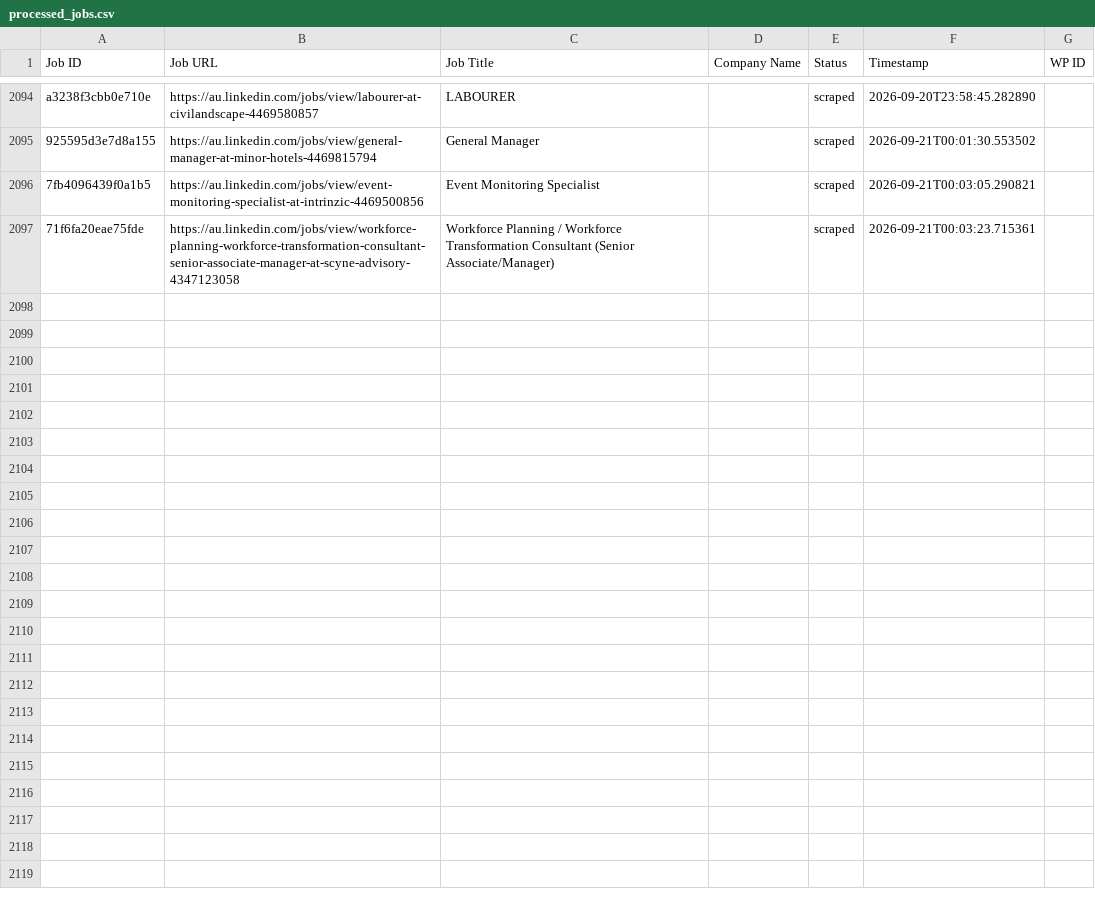
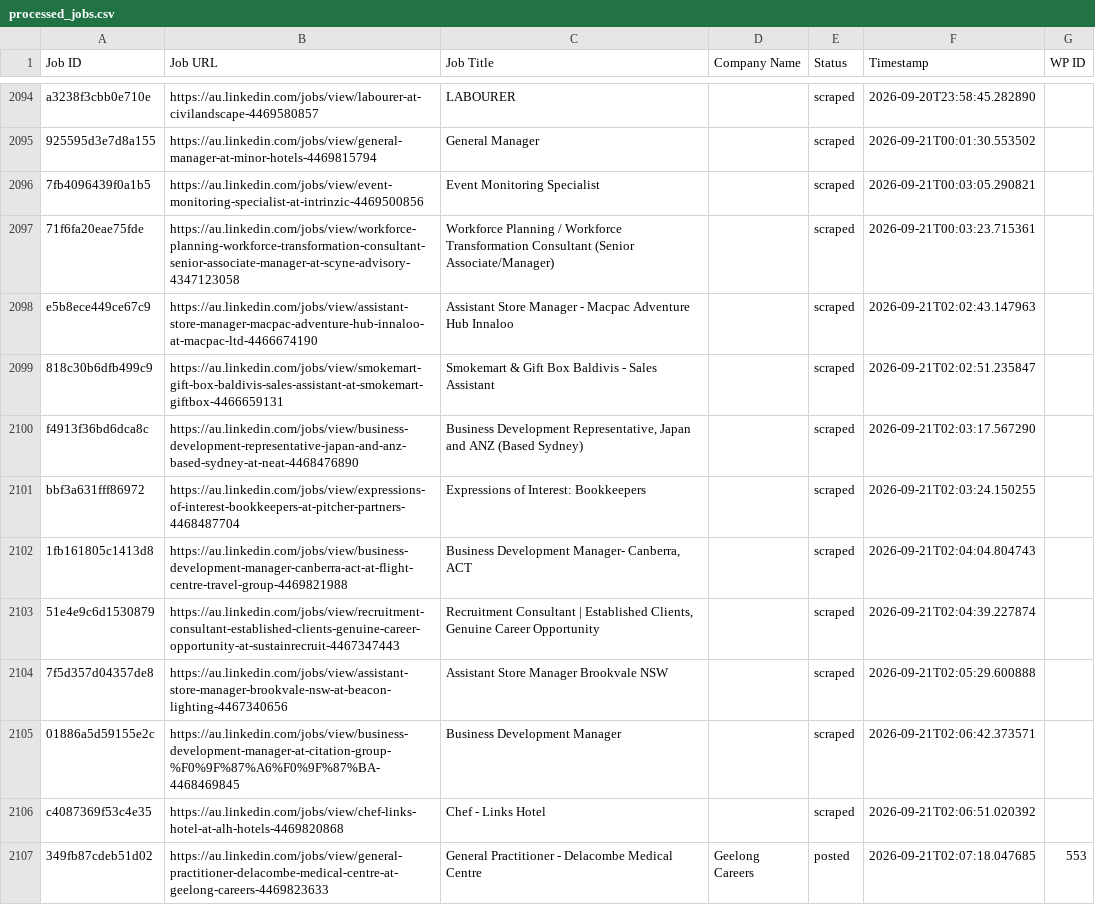
Before and after one commit to innovationinc2000/au, a CSV file: processed_jobs.csv, drawn as a sheet; only a part is shown, gaps mark what is left out; the diff covers the shown part only; the diff names each change by its address in the sheet, - before the commit and + after, or states it on an @@ line.

```diff
--- a/processed_jobs.csv
+++ b/processed_jobs.csv
+row 2098: e5b8ece449ce67c9 | https://au.linkedin.com/jobs/view/assistant-store-manager-macpac-adventure-hub-innaloo-at-macpac-ltd-4466674190 | Assistant Store Manager - Macpac Adventure Hub Innaloo |  | scraped | 2026-09-21T02:02:43.147963
+row 2099: 818c30b6dfb499c9 | https://au.linkedin.com/jobs/view/smokemart-gift-box-baldivis-sales-assistant-at-smokemart-giftbox-4466659131 | Smokemart & Gift Box Baldivis - Sales Assistant |  | scraped | 2026-09-21T02:02:51.235847
+row 2100: f4913f36bd6dca8c | https://au.linkedin.com/jobs/view/business-development-representative-japan-and-anz-based-sydney-at-neat-4468476890 | Business Development Representative, Japan and ANZ (Based Sydney) |  | scraped | 2026-09-21T02:03:17.567290
+row 2101: bbf3a631fff86972 | https://au.linkedin.com/jobs/view/expressions-of-interest-bookkeepers-at-pitcher-partners-4468487704 | Expressions of Interest: Bookkeepers |  | scraped | 2026-09-21T02:03:24.150255
+row 2102: 1fb161805c1413d8 | https://au.linkedin.com/jobs/view/business-development-manager-canberra-act-at-flight-centre-travel-group-4469821988 | Business Development Manager- Canberra, ACT |  | scraped | 2026-09-21T02:04:04.804743
+row 2103: 51e4e9c6d1530879 | https://au.linkedin.com/jobs/view/recruitment-consultant-established-clients-genuine-career-opportunity-at-sustainrecruit-4467347443 | Recruitment Consultant | Established Clients, Genuine Career Opportunity |  | scraped | 2026-09-21T02:04:39.227874
+row 2104: 7f5d357d04357de8 | https://au.linkedin.com/jobs/view/assistant-store-manager-brookvale-nsw-at-beacon-lighting-4467340656 | Assistant Store Manager Brookvale NSW |  | scraped | 2026-09-21T02:05:29.600888
+row 2105: 01886a5d59155e2c | https://au.linkedin.com/jobs/view/business-development-manager-at-citation-group-%F0%9F%87%A6%F0%9F%87%BA-4468469845 | Business Development Manager |  | scraped | 2026-09-21T02:06:42.373571
+row 2106: c4087369f53c4e35 | https://au.linkedin.com/jobs/view/chef-links-hotel-at-alh-hotels-4469820868 | Chef - Links Hotel |  | scraped | 2026-09-21T02:06:51.020392
+row 2107: 349fb87cdeb51d02 | https://au.linkedin.com/jobs/view/general-practitioner-delacombe-medical-centre-at-geelong-careers-4469823633 | General Practitioner - Delacombe Medical Centre | Geelong Careers | posted | 2026-09-21T02:07:18.047685 | 553
```
Also changed, not shown: 9 added rows elsewhere in this file.
